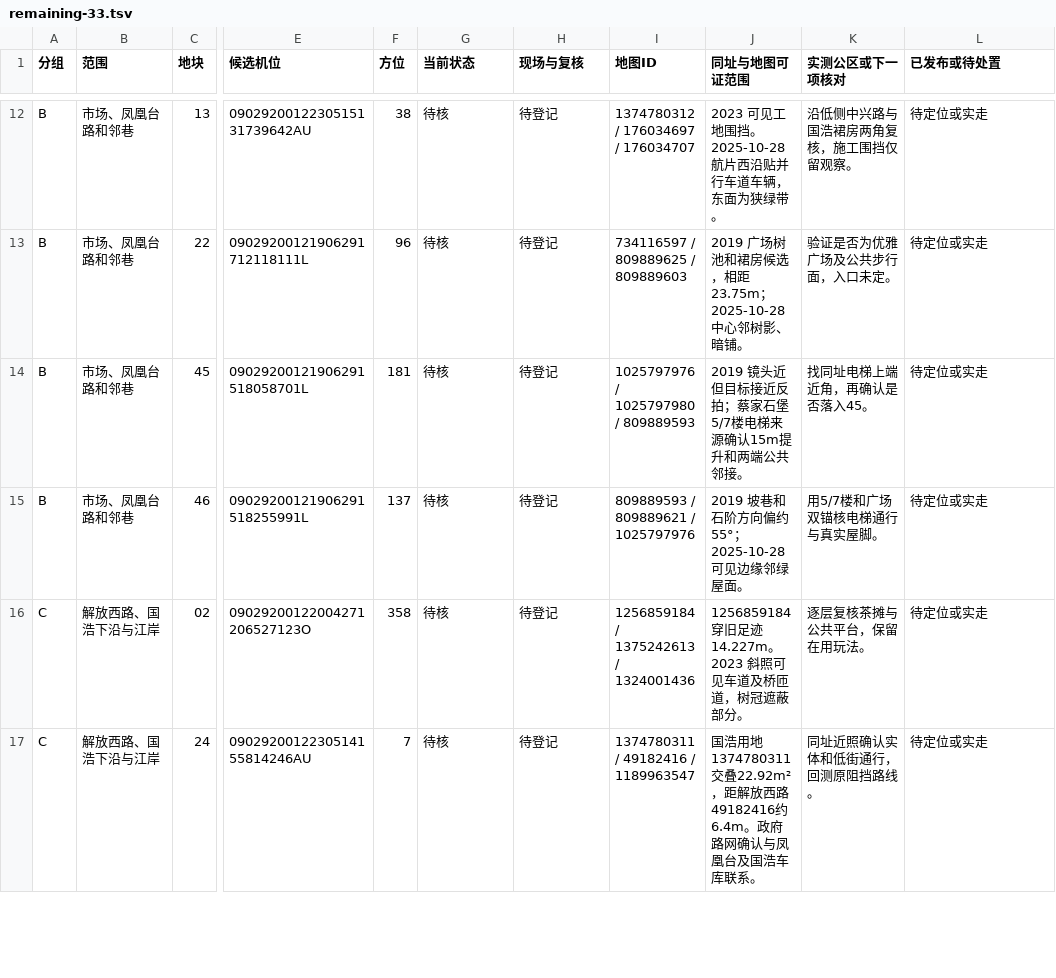
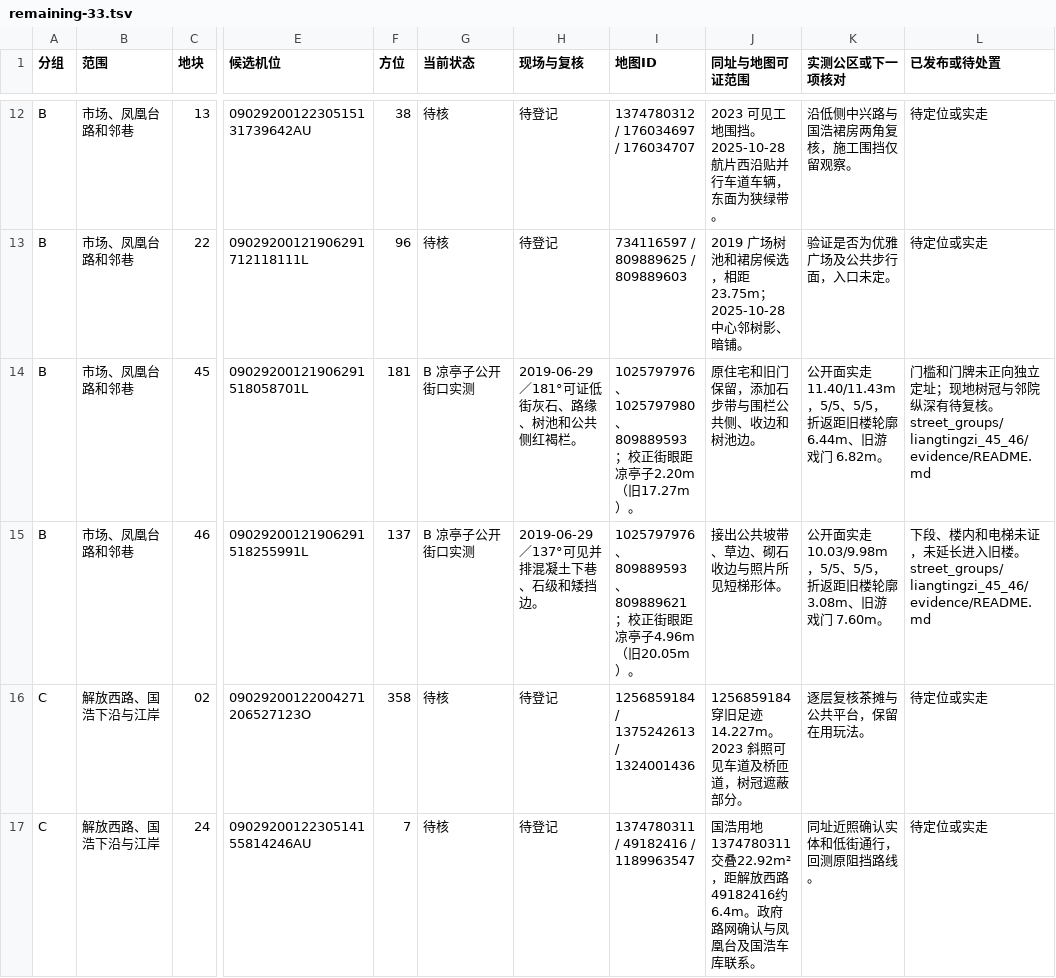
Before and after one commit to 2017112429yinjiu/chongqingking, a TSV file: work/scene_r24/district_refresh/evidence/remaining-33.tsv, drawn as a sheet; only a part is shown, gaps mark what is left out; the diff names each change by its address in the sheet, - before the commit and + after, or states it on an @@ line.

Commit message:
Build and verify two Liangtingzi public street approaches

```diff
--- a/work/scene_r24/district_refresh/evidence/remaining-33.tsv
+++ b/work/scene_r24/district_refresh/evidence/remaining-33.tsv
-G14:G15 (当前状态): 待核
+G14:G15 (当前状态): B 凉亭子公开街口实测
-H14 (现场与复核): 待登记
+H14 (现场与复核): 2019-06-29／181°可证低街灰石、路缘、树池和公共侧红褐栏。
-I14 (地图ID): 1025797976 / 1025797980 / 809889593
+I14 (地图ID): 1025797976、1025797980、809889593；校正街眼距凉亭子2.20m（旧17.27m）。
-J14 (同址与地图可证范围): 2019 镜头近但目标接近反拍；蔡家石堡5/7楼电梯来源确认15m提升和两端公共邻接。
+J14 (同址与地图可证范围): 原住宅和旧门保留，添加石步带与围栏公共侧、收边和树池边。
-K14 (实测公区或下一项核对): 找同址电梯上端近角，再确认是否落入45。
+K14 (实测公区或下一项核对): 公开面实走 11.40/11.43m，5/5、5/5，折返距旧楼轮廓 6.44m、旧游戏门 6.82m。
-L14 (已发布或待处置): 待定位或实走
+L14 (已发布或待处置): 门槛和门牌未正向独立定址；现地树冠与邻院纵深有待复核。 street_groups/liangtingzi_45_46/evidence/README.md
-H15 (现场与复核): 待登记
+H15 (现场与复核): 2019-06-29／137°可见并排混凝土下巷、石级和矮挡边。
-I15 (地图ID): 809889593 / 809889621 / 1025797976
+I15 (地图ID): 1025797976、809889593、809889621；校正街眼距凉亭子4.96m（旧20.05m）。
-J15 (同址与地图可证范围): 2019 坡巷和石阶方向偏约55°；2025-10-28 可见边缘邻绿屋面。
+J15 (同址与地图可证范围): 接出公共坡带、草边、砌石收边与照片所见短梯形体。
-K15 (实测公区或下一项核对): 用5/7楼和广场双锚核电梯通行与真实屋脚。
+K15 (实测公区或下一项核对): 公开面实走 10.03/9.98m，5/5、5/5，折返距旧楼轮廓 3.08m、旧游戏门 7.60m。
-L15 (已发布或待处置): 待定位或实走
+L15 (已发布或待处置): 下段、楼内和电梯未证，未延长进入旧楼。 street_groups/liangtingzi_45_46/evidence/README.md
```
Also changed, not shown: work/scene_r24/district_refresh/evidence/plots.tsv, 33 other files.
